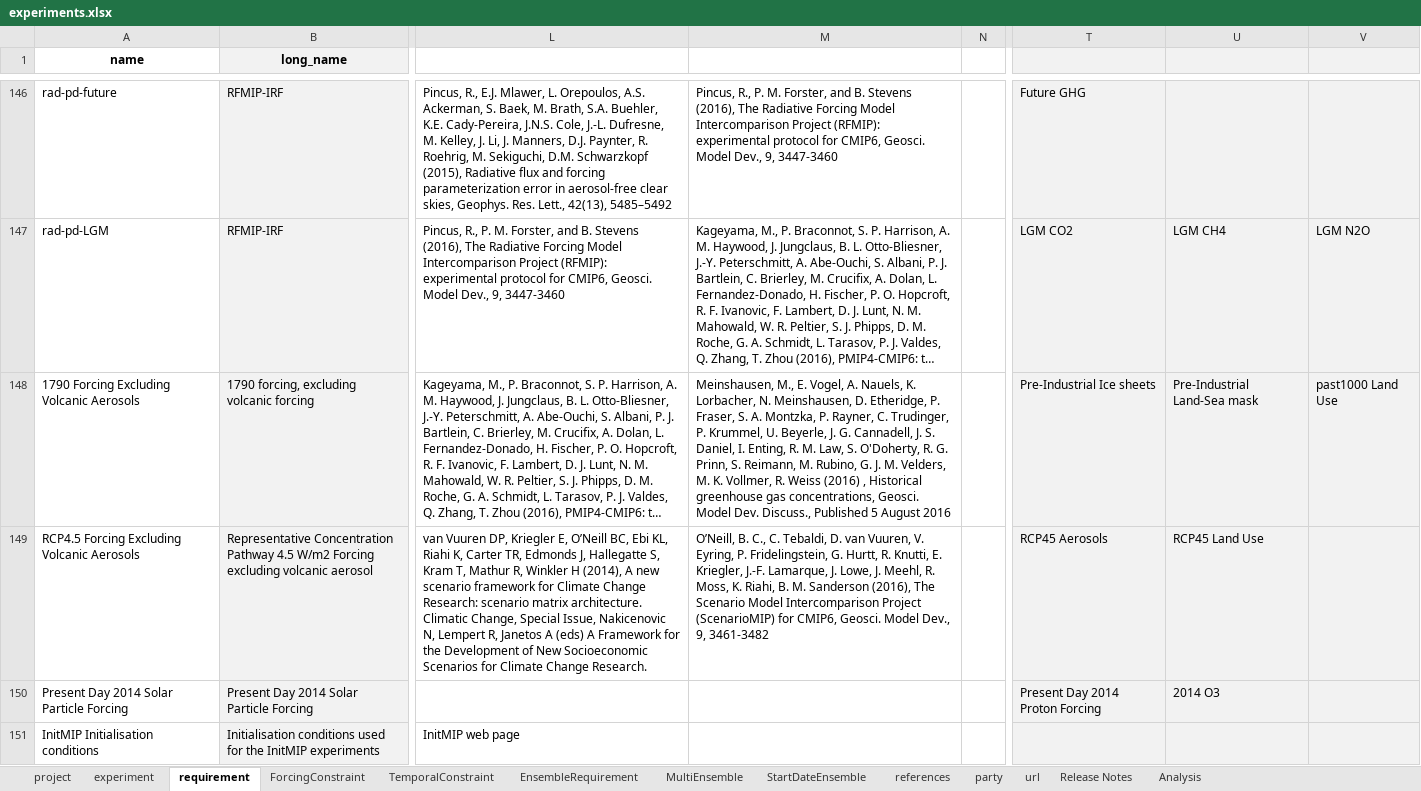
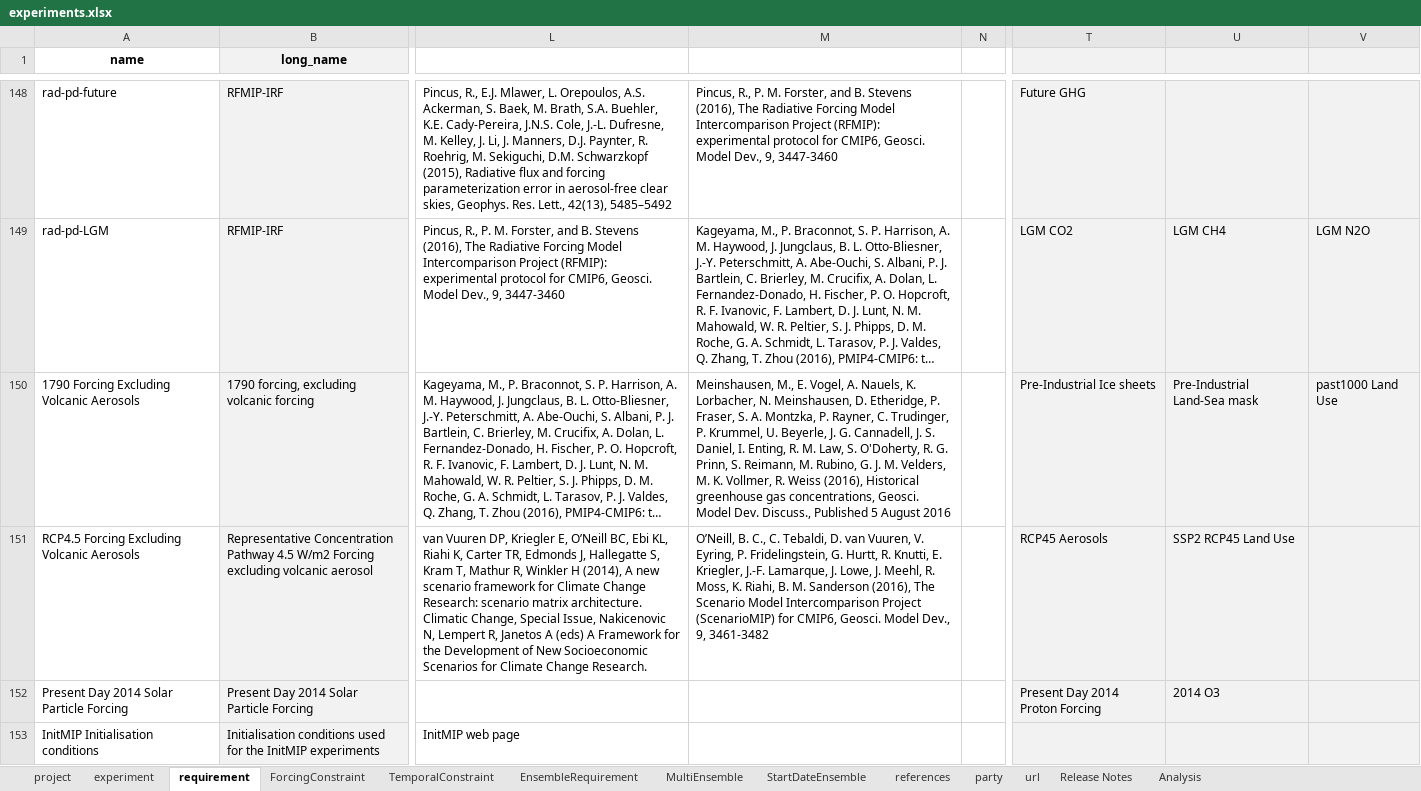
Before and after one commit to ES-DOC/esdoc-web-static, an Excel workbook: cmip6/experiments.xlsx, sheet requirement, drawn as a sheet; only a part is shown, gaps mark what is left out; long unchanged cells end in …; values as stored, in another font and other column widths than the file's, no borders; addresses are those after the commit; the diff covers the shown part only; the diff names each change by its address in the sheet, - before the commit and + after, or states it on an @@ line.

```diff
--- a/cmip6/experiments.xlsx (sheet requirement)
+++ b/cmip6/experiments.xlsx (sheet requirement)
-M150: …R. Weiss (2016) , Historical greenhouse…
+M150: …R. Weiss (2016), Historical greenhouse…
-U151: RCP45 Land Use
+U151: SSP2 RCP45 Land Use
```
Also changed, not shown: 8 added rows and 24 edited cells elsewhere in this sheet, sheet experiment, sheet ForcingConstraint, sheet TemporalConstraint, sheet EnsembleRequirement, sheet project, sheet party, 4 more sheets, formulas that keep their value, charts or pictures, 4 other files.
